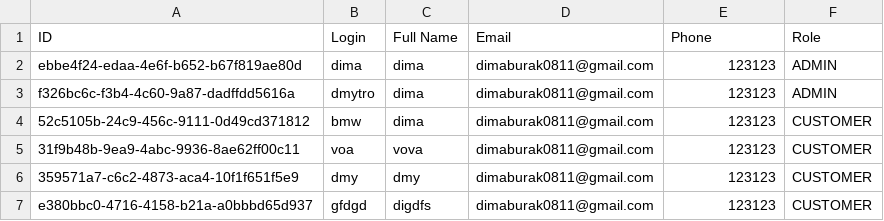
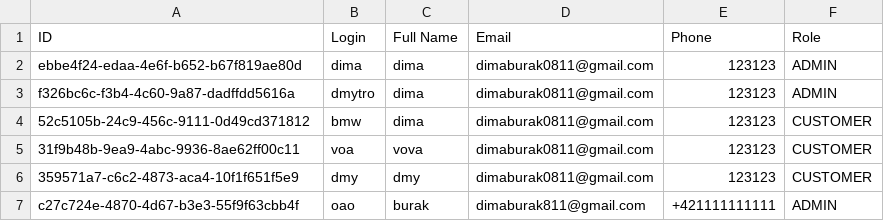
Before and after one commit to Izumi255/CarRentalSystem, a CSV file: data/users_report.csv, drawn as a sheet; removed rows and columns are numbered as before the commit, all else as after; the diff names each change by its address in the sheet, - before the commit and + after, or states it on an @@ line.

```diff
--- a/data/users_report.csv
+++ b/data/users_report.csv
-row 7: e380bbc0-4716-4158-b21a-a0bbbd65d937 | gfdgd | digdfs | dimaburak0811@gmail.com | 123123 | CUSTOMER
+row 7: c27c724e-4870-4d67-b3e3-55f9f63cbb4f | oao | burak | dimaburak811@gmail.com | +421111111111 | ADMIN
```
Also changed, not shown: 6 other files.
